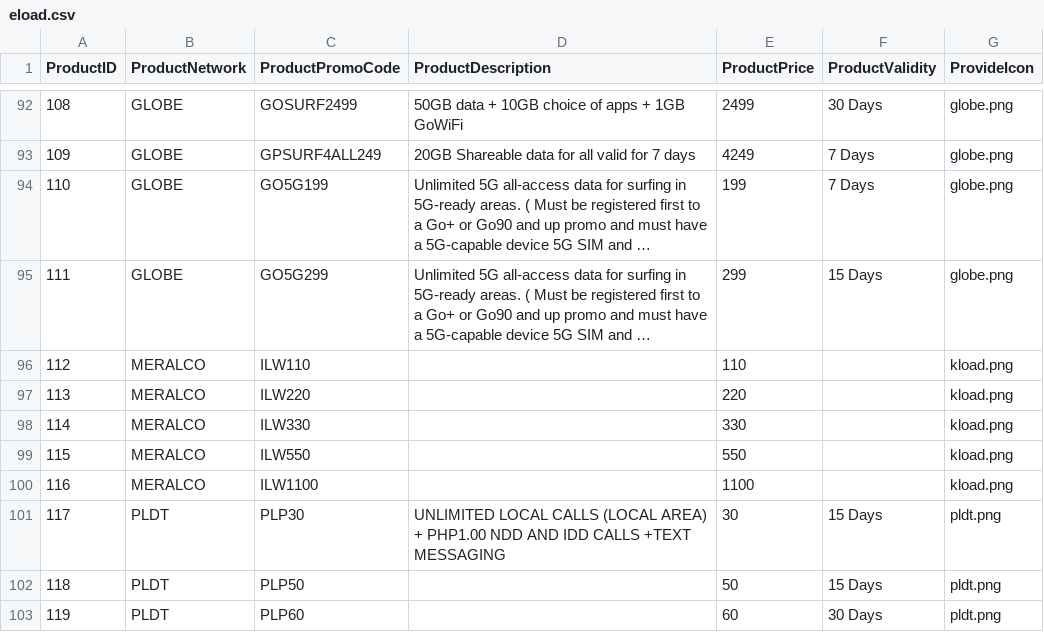
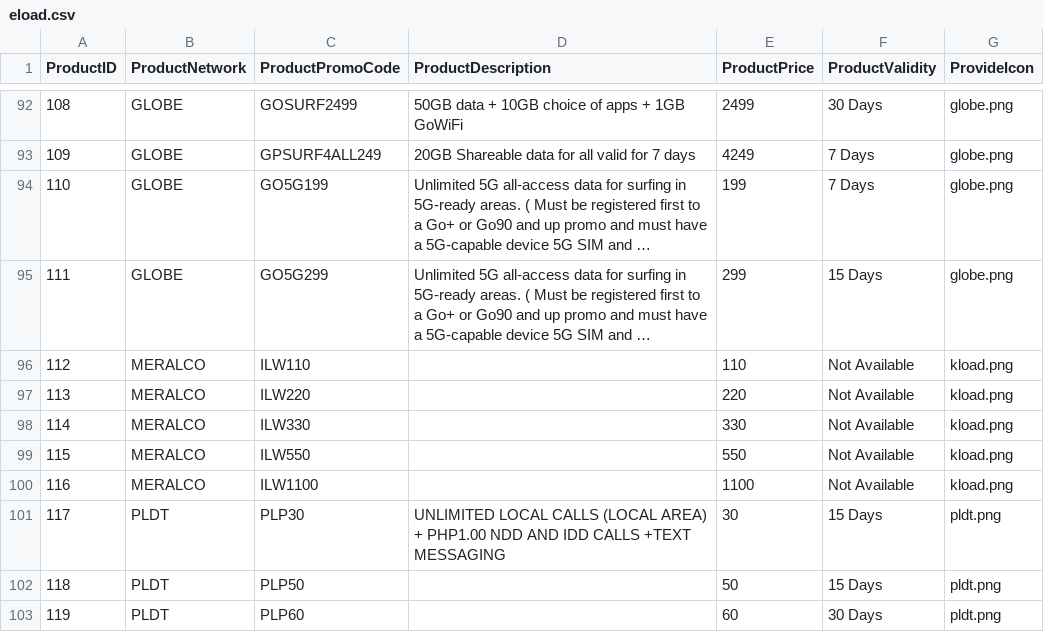
Before and after one commit to mrr3gx/LoadCentralCSharp.github.io, a CSV file: eload.csv, drawn as a sheet; only a part is shown, gaps mark what is left out; long unchanged cells end in …; the diff names each change by its address in the sheet, - before the commit and + after, or states it on an @@ line.

Commit message:
Add files via upload

```diff
--- a/eload.csv
+++ b/eload.csv
-F96:F100 (ProductValidity): (empty)
+F96:F100 (ProductValidity): Not Available
```
